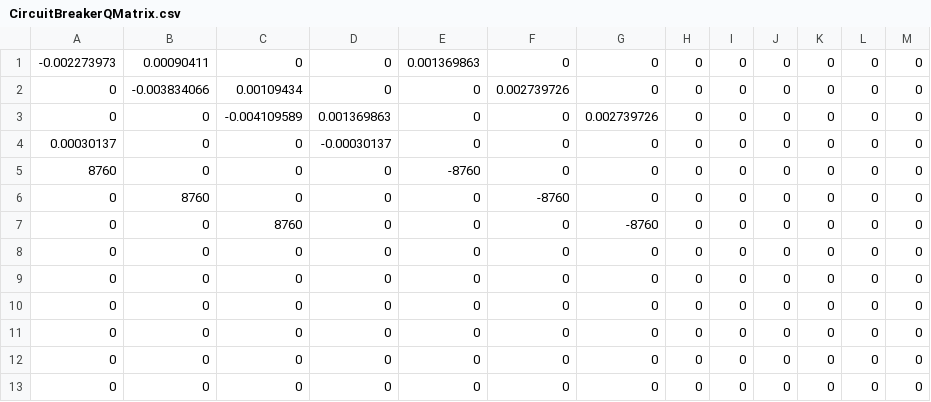
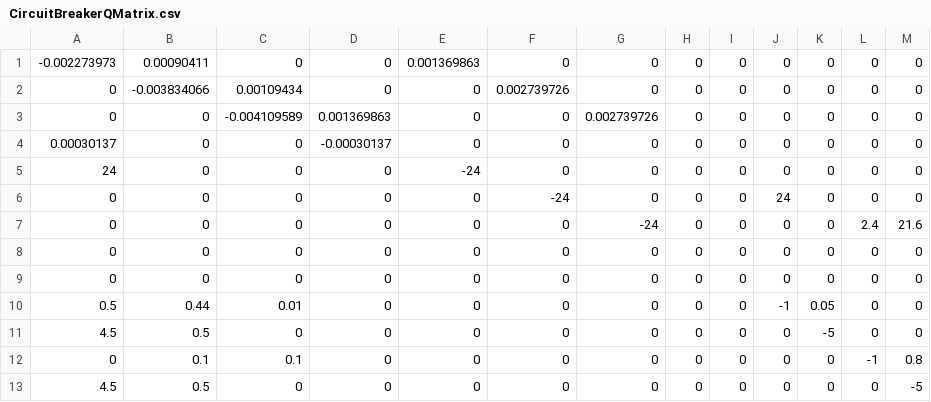
Before and after one commit to baumj-UW/508-HW, a CSV file: CourseProject/CircuitBreakerQMatrix.csv, drawn as a sheet.

```diff
--- a/CourseProject/CircuitBreakerQMatrix.csv
+++ b/CourseProject/CircuitBreakerQMatrix.csv
@@ -4,10 +4,10 @@
 0.00030137,0,0,-0.00030137,0,0,0,0,0,0,0,0,0
-8760,0,0,0,-8760,0,0,0,0,0,0,0,0
-0,8760,0,0,0,-8760,0,0,0,0,0,0,0
-0,0,8760,0,0,0,-8760,0,0,0,0,0,0
+24,0,0,0,-24,0,0,0,0,0,0,0,0
+0,0,0,0,0,-24,0,0,0,24,0,0,0
+0,0,0,0,0,0,-24,0,0,0,0,2.4,21.6
 0,0,0,0,0,0,0,0,0,0,0,0,0
 0,0,0,0,0,0,0,0,0,0,0,0,0
-0,0,0,0,0,0,0,0,0,0,0,0,0
-0,0,0,0,0,0,0,0,0,0,0,0,0
-0,0,0,0,0,0,0,0,0,0,0,0,0
-0,0,0,0,0,0,0,0,0,0,0,0,0
+0.5,0.44,0.01,0,0,0,0,0,0,-1,0.05,0,0
+4.5,0.5,0,0,0,0,0,0,0,0,-5,0,0
+0,0.1,0.1,0,0,0,0,0,0,0,0,-1,0.8
+4.5,0.5,0,0,0,0,0,0,0,0,0,0,-5
```
Also changed, not shown: 2 other files.
